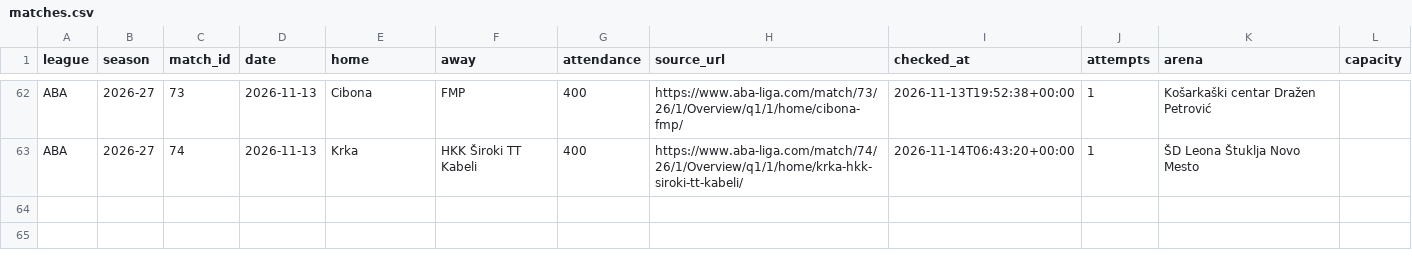
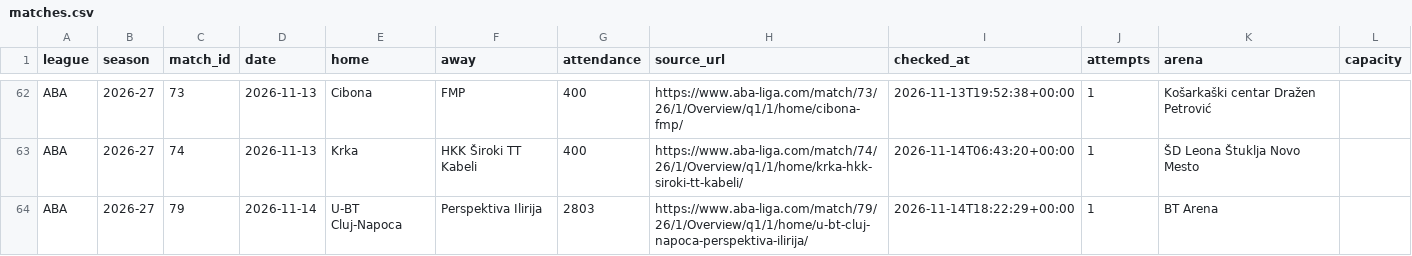
Before and after one commit to andriuspanama/ACBattendance, a CSV file: data/aba/matches.csv, drawn as a sheet; only a part is shown, gaps mark what is left out; the diff names each change by its address in the sheet, - before the commit and + after, or states it on an @@ line.

```diff
--- a/data/aba/matches.csv
+++ b/data/aba/matches.csv
+row 64: ABA | 2026-27 | 79 | 2026-11-14 | U-BT Cluj-Napoca | Perspektiva Ilirija | 2803 | https://www.aba-liga.com/match/79/26/1/Overview/q1/1/home/u-bt-cluj-napoca-perspektiva-ilirija/ | 2026-11-14T18:22:29+00:00 | 1 | BT Arena
```
Also changed, not shown: data/aba/attendance_averages.csv, data/aba/flashscore/matches.csv, 2 other files.
